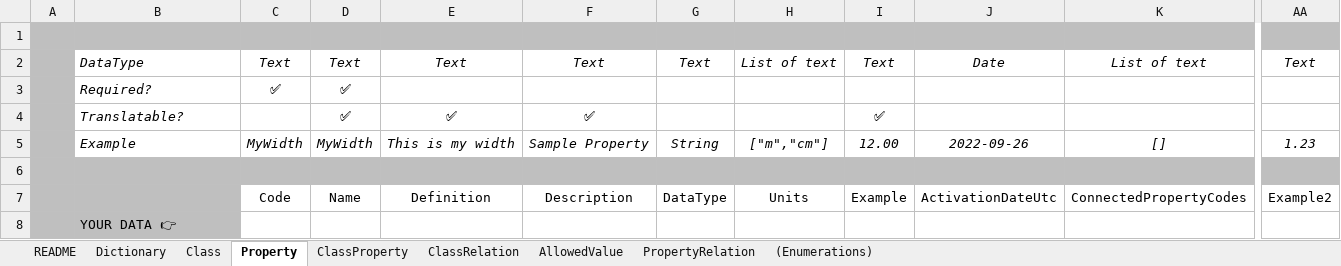
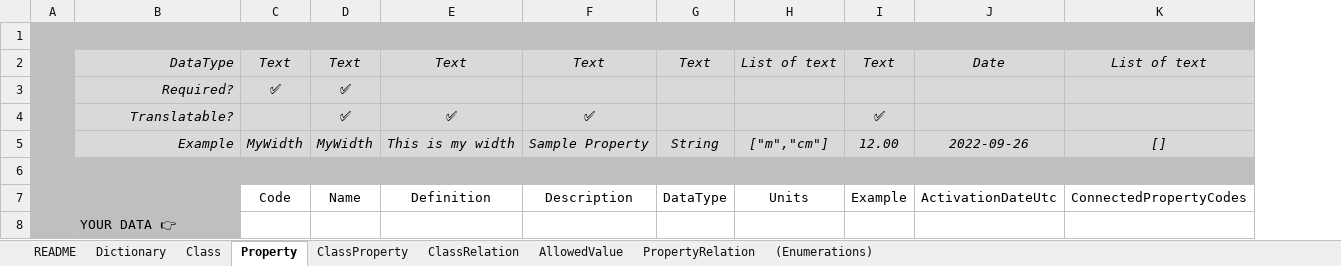
Before and after one commit to buildingSMART/bSDD, an Excel workbook: Model/Import Model/spreadsheet-import/bSDD_Excel_template.xlsx, sheet Property, drawn as a sheet; only a part is shown, gaps mark what is left out; values as stored, in another font and other column widths than the file's, no borders; table styles not drawn; the diff covers the shown part only; the diff names each change by its address in the sheet, - before the commit and + after, or states it on an @@ line.

```diff
--- a/Model/Import Model/spreadsheet-import/bSDD_Excel_template.xlsx (sheet Property)
+++ b/Model/Import Model/spreadsheet-import/bSDD_Excel_template.xlsx (sheet Property)
-column AA, rows 2-7: Text |  |  | 1.23 |  | Example2
-B2:K5 fill: none
+B2:K5 fill: #D9D9D9
-B2:B5 alignment: left
+B2:B5 alignment: right
```
Also changed, not shown: cell formats elsewhere in this sheet, sheet Class, sheet ClassProperty, sheet Dictionary, sheet AllowedValue, sheet ClassRelation, sheet PropertyRelation, 1 more sheet, 16 other files.
